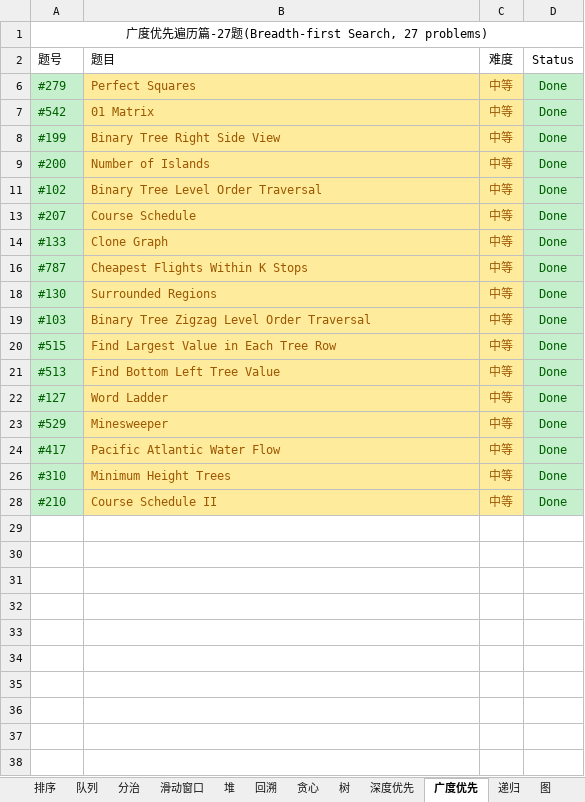
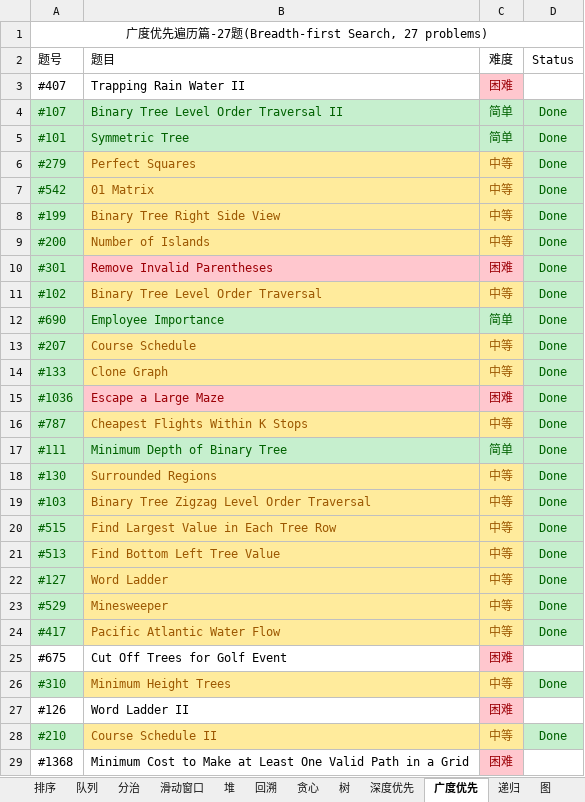
Before and after one commit to unwindfly/LeetCode, an Excel workbook: LeetCode 题目.xlsx, sheet 广度优先, drawn as a sheet; values as stored, in another font and other column widths than the file's, no borders; conditional formats not drawn; the diff names each change by its address in the sheet, - before the commit and + after, or states it on an @@ line.

```diff
--- a/LeetCode 题目.xlsx (sheet 广度优先)
+++ b/LeetCode 题目.xlsx (sheet 广度优先)
@@ row 3 unhidden: #407 | Trapping Rain Water II | 困难 @@
@@ row 4 unhidden: #107 | Binary Tree Level Order Traversal II | 简单 | Done @@
@@ row 5 unhidden: #101 | Symmetric Tree | 简单 | Done @@
@@ row 10 unhidden: #301 | Remove Invalid Parentheses | 困难 | Done @@
@@ row 12 unhidden: #690 | Employee Importance | 简单 | Done @@
@@ row 15 unhidden: #1036 | Escape a Large Maze | 困难 | Done @@
@@ row 17 unhidden: #111 | Minimum Depth of Binary Tree | 简单 | Done @@
@@ row 25 unhidden: #675 | Cut Off Trees for Golf Event | 困难 @@
@@ row 27 unhidden: #126 | Word Ladder II | 困难 @@
@@ row 29 unhidden: #1368 | Minimum Cost to Make at Least One Valid Path in a Grid | 困难 @@
```
Also changed, not shown: sheet 双指针, sheet 排序, sheet 深度优先, sheet 树, sheet 链表, sheet LeetCode 题目, 5 more sheets, charts or pictures, 3 other files.
